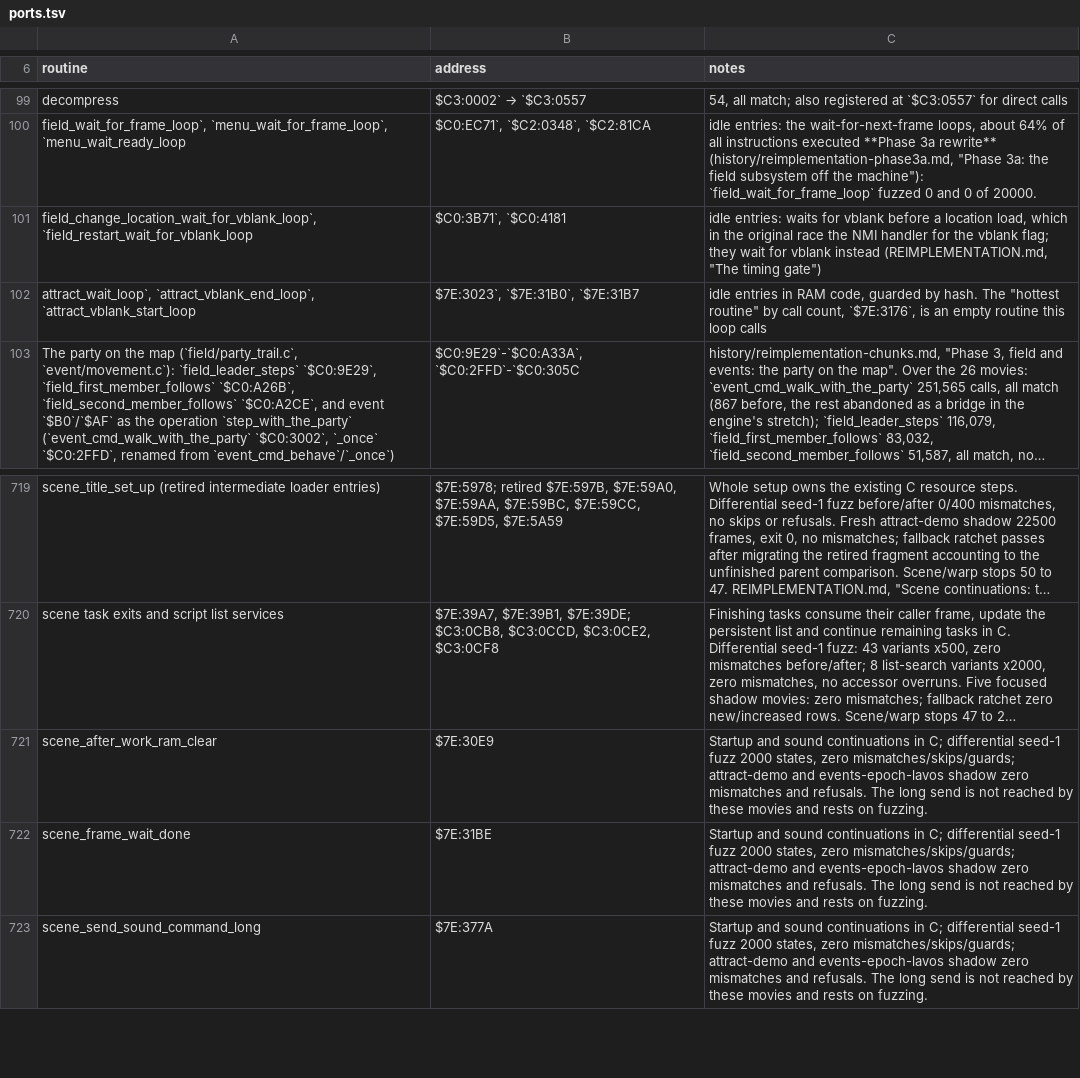
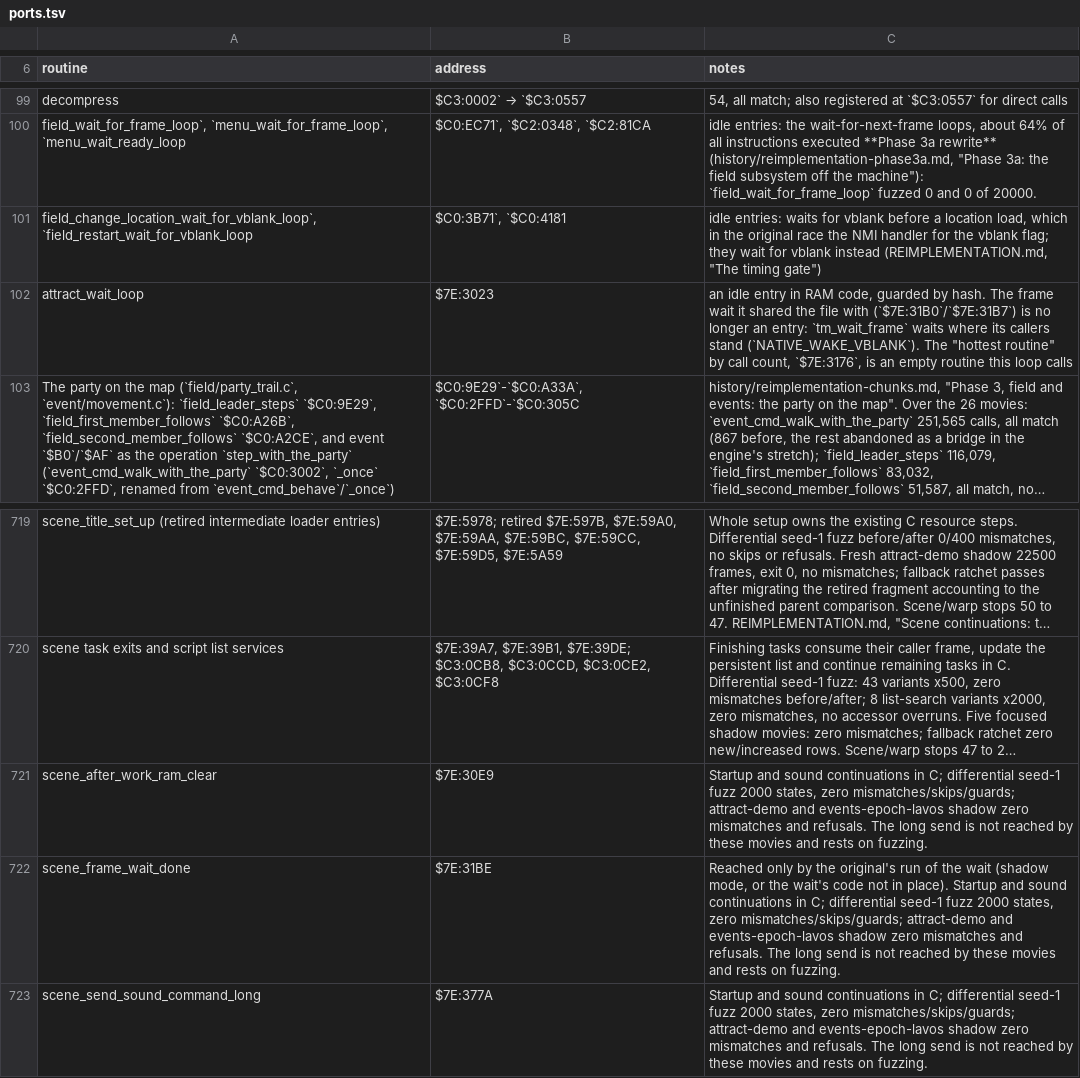
Before and after one commit to zdiemer/chrono-trigger-reimplemented, a TSV file: docs/ports.tsv, drawn as a sheet; only a part is shown, gaps mark what is left out; long unchanged cells end in …; removed rows and columns are numbered as before the commit, all else as after; the diff names each change by its address in the sheet, - before the commit and + after, or states it on an @@ line.

Commit message:
Scene frame wait: tm_wait_frame waits in place for the vblank where the routine only waits (NATIVE_WAKE_VBLANK); attract's two idle rows go

```diff
--- a/docs/ports.tsv
+++ b/docs/ports.tsv
-row 102: attract_wait_loop`, `attract_vblank_end_loop`, `attract_vblank_start_loop | $7E:3023`, `$7E:31B0`, `$7E:31B7 | idle entries in RAM code, guarded by hash. The "hottest routine" by call count, `$7E:3176`, is an empty routine this loop calls
+row 102: attract_wait_loop | $7E:3023 | an idle entry in RAM code, guarded by hash. The frame wait it shared the file with (`$7E:31B0`/`$7E:31B7`) is no longer an entry: `tm_wait_frame` waits where its callers stand (`NATIVE_WAKE_VBLANK`). The "hottest routine" by call count, `$7E:3176`, is an empty routine this loop calls
-C722 (notes): Startup and…
+C722 (notes): Reached only by the original's run of the wait (shadow mode, or the wait's code not in place). Startup and…
```
Also changed, not shown: 13 other files.
